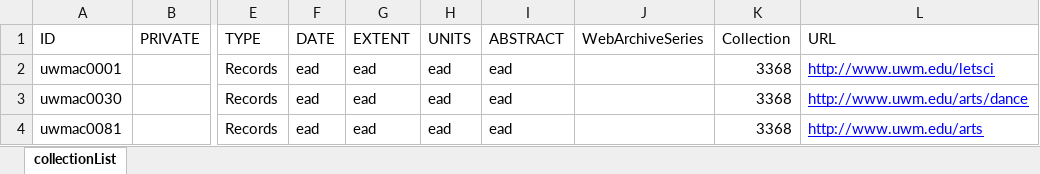
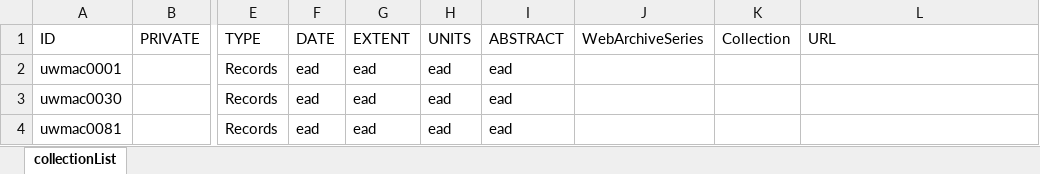
Before and after one commit to UAlbanyArchives/staticPages-webArchives, an Excel workbook: collectionList.xlsx, sheet collectionList, drawn as a sheet; only a part is shown, gaps mark what is left out; values as stored, in another font and other column widths than the file's, no borders; table styles not drawn; the diff names each change by its address in the sheet, - before the commit and + after, or states it on an @@ line.

```diff
--- a/collectionList.xlsx (sheet collectionList)
+++ b/collectionList.xlsx (sheet collectionList)
-K2:K4 (Collection): 3368
+K2:K4 (Collection): (empty)
-L2 (URL): http://www.uwm.edu/letsci
+L2 (URL): (empty)
-L3 (URL): http://www.uwm.edu/arts/dance
+L3 (URL): (empty)
-L4 (URL): http://www.uwm.edu/arts
+L4 (URL): (empty)
```
Also changed, not shown: 2 other files.
